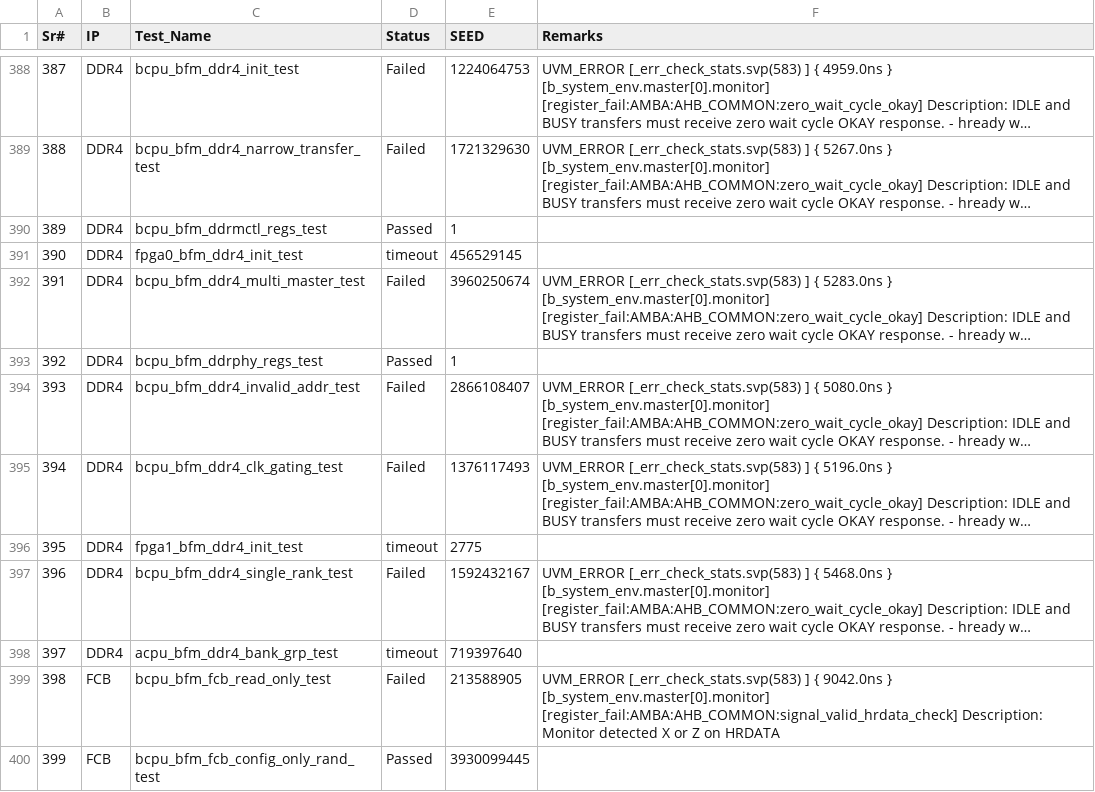
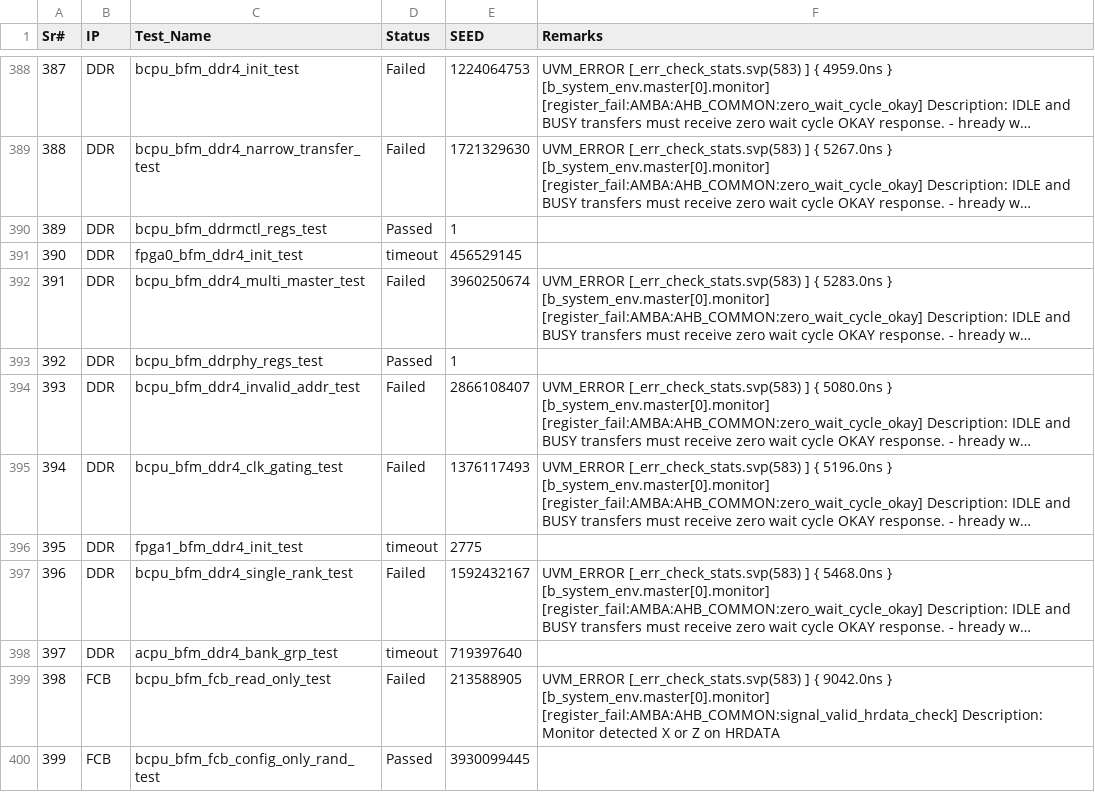
Before and after one commit to mahmoodulhassan-rs/dash_baord, a CSV file: css_stats.csv, drawn as a sheet; only a part is shown, gaps mark what is left out; long unchanged cells end in …; the diff covers the shown part only; the diff names each change by its address in the sheet, - before the commit and + after, or states it on an @@ line.

```diff
--- a/css_stats.csv
+++ b/css_stats.csv
-B388:B398 (IP): DDR4
+B388:B398 (IP): DDR
```
Also changed, not shown: 54 edited cells elsewhere in this file, 1 other file.
